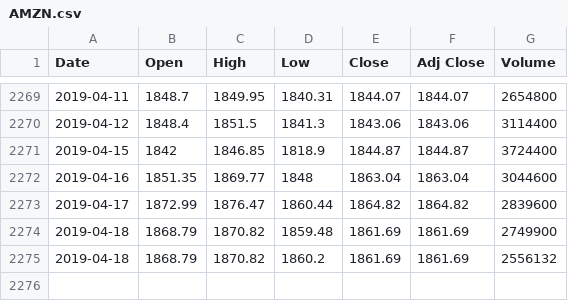
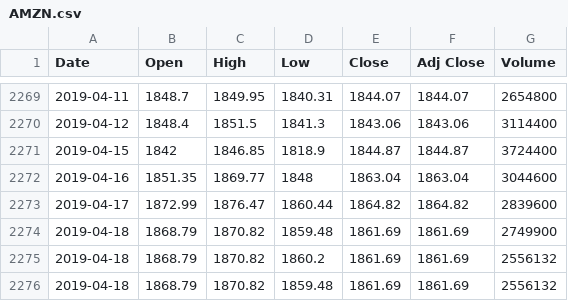
Before and after one commit to Saga2149/Stock_Price_Prediction, a CSV file: stock_dataset/AMZN/AMZN.csv, drawn as a sheet; only a part is shown, gaps mark what is left out; the diff names each change by its address in the sheet, - before the commit and + after, or states it on an @@ line.

```diff
--- a/stock_dataset/AMZN/AMZN.csv
+++ b/stock_dataset/AMZN/AMZN.csv
+row 2276: 2019-04-18 | 1868.79 | 1870.82 | 1859.48 | 1861.69 | 1861.69 | 2556132
```
Also changed, not shown: stock_dataset/AAPL/AAPL.csv, stock_dataset/GOGLE/GOGLE.csv, 6 other files.
